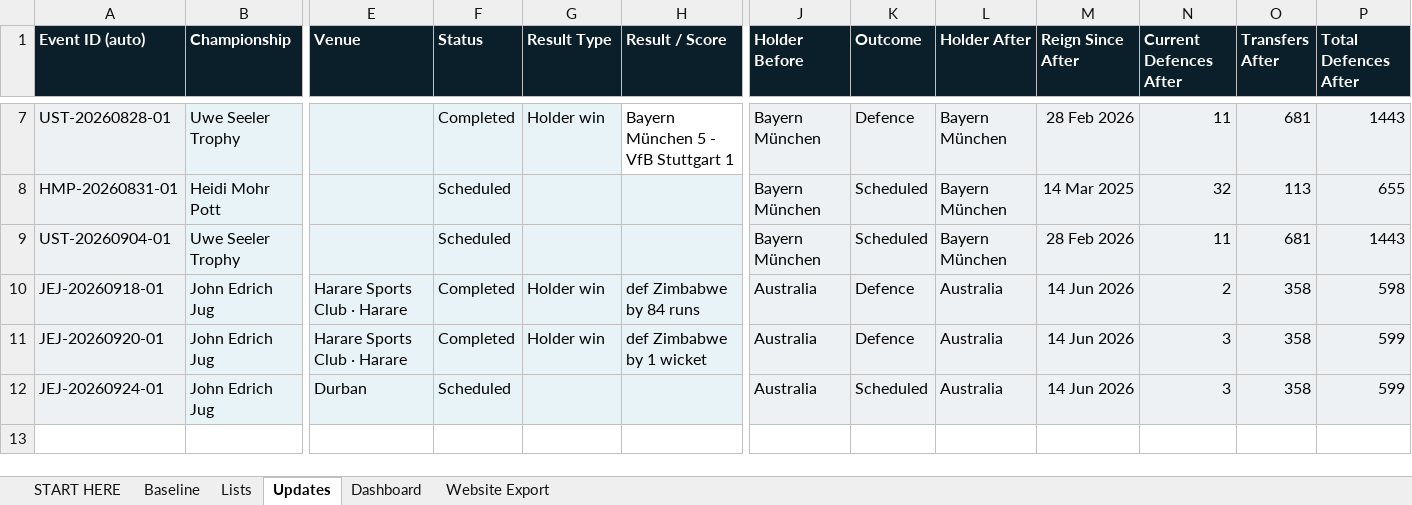
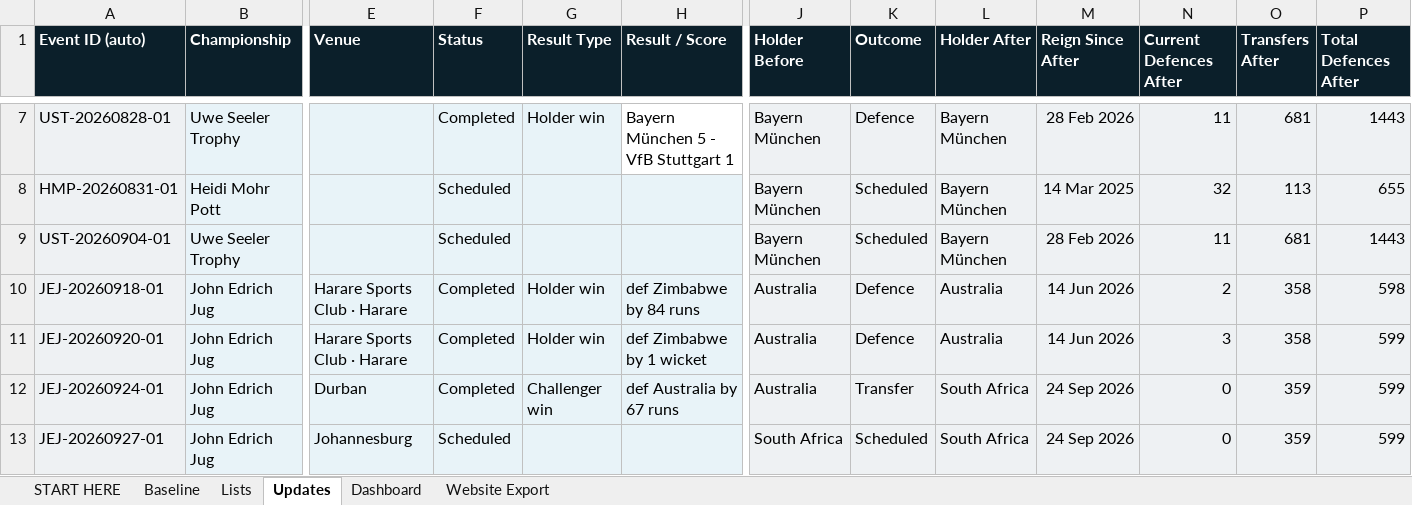
Before and after one commit to Harry-LSC/lineal-sport-test, an Excel workbook: LSC_Update_System.xlsx, sheet Updates, drawn as a sheet; only a part is shown, gaps mark what is left out; values as stored, in another font and other column widths than the file's, no borders; conditional formats not drawn; rows hold the shown columns only; the diff names each change by its address in the sheet, - before the commit and + after, or states it on an @@ line.

Commit message:
Add files via upload

```diff
--- a/LSC_Update_System.xlsx (sheet Updates)
+++ b/LSC_Update_System.xlsx (sheet Updates)
-F12 (Status): Scheduled
+F12 (Status): Completed
-G12 (Result Type): (empty)
+G12 (Result Type): Challenger win
-H12 (Result / Score): (empty)
+H12 (Result / Score): def Australia by 67 runs
-K12 (Outcome): Scheduled
+K12 (Outcome): Transfer
-L12 (Holder After): Australia
+L12 (Holder After): South Africa
-M12 (Reign Since After): 14 Jun 2026
+M12 (Reign Since After): 24 Sep 2026
-N12 (Current Defences After): 3
+N12 (Current Defences After): 0
-O12 (Transfers After): 358
+O12 (Transfers After): 359
+row 13: JEJ-20260927-01 | John Edrich Jug | Johannesburg | Scheduled |  |  | South Africa | Scheduled | South Africa | 24 Sep 2026 | 0 | 359 | 599
```
Also changed, not shown: sheet Website Export, sheet Dashboard.
